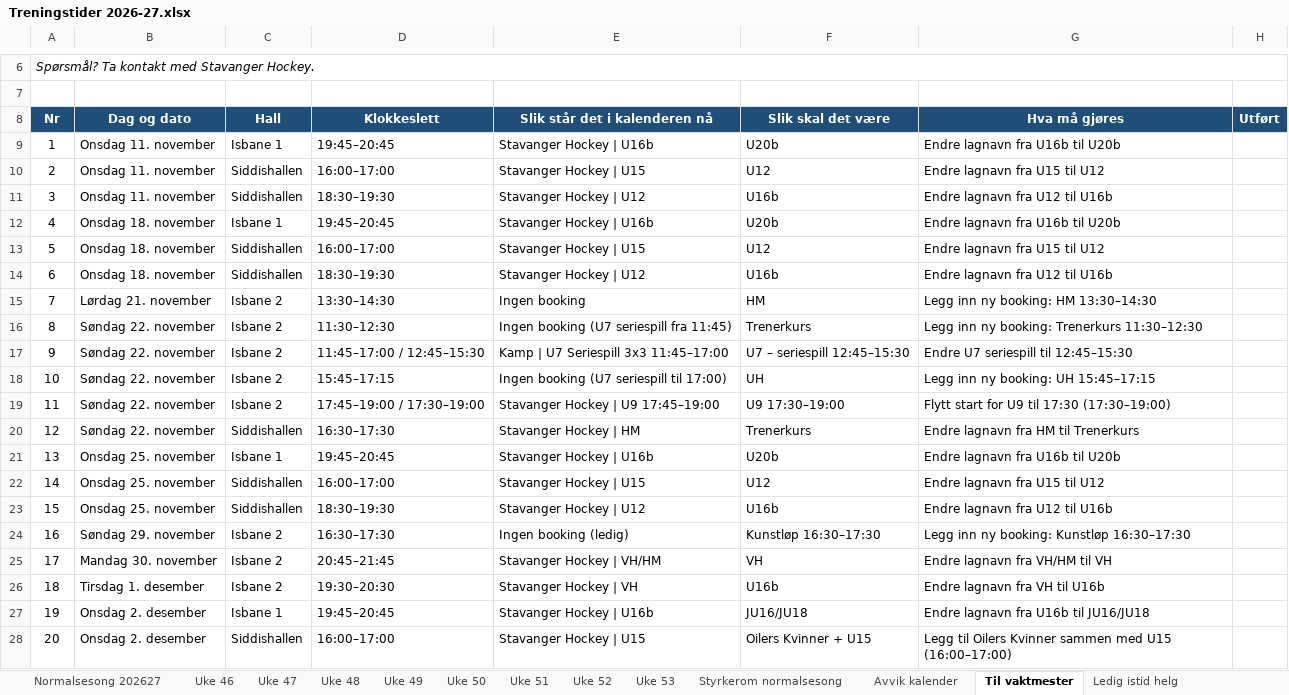
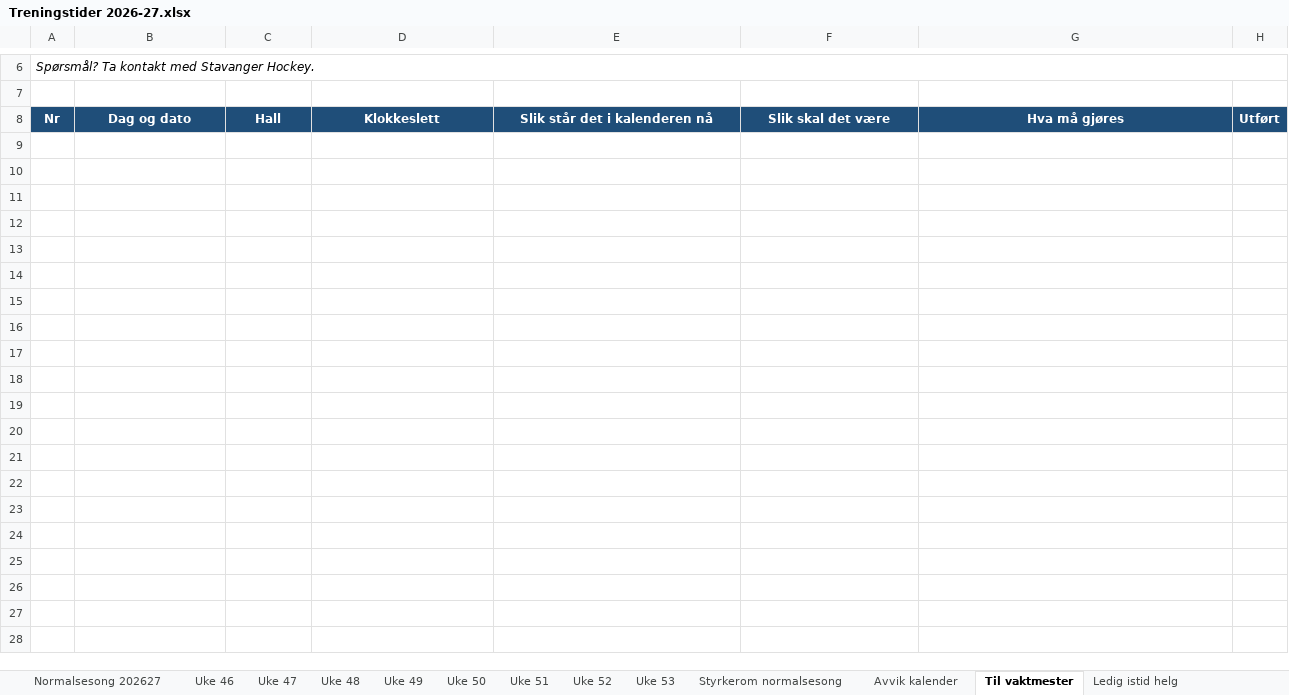
Before and after one commit to vidarstavangerhockey/Treningstider, an Excel workbook: Treningstider 2026-27.xlsx, sheet Til vaktmester, drawn as a sheet; only a part is shown, gaps mark what is left out; values as stored, in another font and other column widths than the file's, no borders; the diff covers the shown part only; the diff names each change by its address in the sheet, - before the commit and + after, or states it on an @@ line.

Commit message:
Treningstider uke 47: bytt Trenerkurs og UH søndag 22. november

```diff
--- a/Treningstider 2026-27.xlsx (sheet Til vaktmester)
+++ b/Treningstider 2026-27.xlsx (sheet Til vaktmester)
-row 9: 1 | Onsdag 11. november | Isbane 1 | 19:45–20:45 | Stavanger Hockey | U16b | U20b | Endre lagnavn fra U16b til U20b
-row 10: 2 | Onsdag 11. november | Siddishallen | 16:00–17:00 | Stavanger Hockey | U15 | U12 | Endre lagnavn fra U15 til U12
-row 11: 3 | Onsdag 11. november | Siddishallen | 18:30–19:30 | Stavanger Hockey | U12 | U16b | Endre lagnavn fra U12 til U16b
-row 12: 4 | Onsdag 18. november | Isbane 1 | 19:45–20:45 | Stavanger Hockey | U16b | U20b | Endre lagnavn fra U16b til U20b
-row 13: 5 | Onsdag 18. november | Siddishallen | 16:00–17:00 | Stavanger Hockey | U15 | U12 | Endre lagnavn fra U15 til U12
-row 14: 6 | Onsdag 18. november | Siddishallen | 18:30–19:30 | Stavanger Hockey | U12 | U16b | Endre lagnavn fra U12 til U16b
-row 15: 7 | Lørdag 21. november | Isbane 2 | 13:30–14:30 | Ingen booking | HM | Legg inn ny booking: HM 13:30–14:30
-row 16: 8 | Søndag 22. november | Isbane 2 | 11:30–12:30 | Ingen booking (U7 seriespill fra 11:45) | Trenerkurs | Legg inn ny booking: Trenerkurs 11:30–12:30
-row 17: 9 | Søndag 22. november | Isbane 2 | 11:45–17:00 / 12:45–15:30 | Kamp | U7 Seriespill 3x3 11:45–17:00 | U7 – seriespill 12:45–15:30 | Endre U7 seriespill til 12:45–15:30
-row 18: 10 | Søndag 22. november | Isbane 2 | 15:45–17:15 | Ingen booking (U7 seriespill til 17:00) | UH | Legg inn ny booking: UH 15:45–17:15
-row 19: 11 | Søndag 22. november | Isbane 2 | 17:45–19:00 / 17:30–19:00 | Stavanger Hockey | U9 17:45–19:00 | U9 17:30–19:00 | Flytt start for U9 til 17:30 (17:30–19:00)
-row 20: 12 | Søndag 22. november | Siddishallen | 16:30–17:30 | Stavanger Hockey | HM | Trenerkurs | Endre lagnavn fra HM til Trenerkurs
-row 21: 13 | Onsdag 25. november | Isbane 1 | 19:45–20:45 | Stavanger Hockey | U16b | U20b | Endre lagnavn fra U16b til U20b
-row 22: 14 | Onsdag 25. november | Siddishallen | 16:00–17:00 | Stavanger Hockey | U15 | U12 | Endre lagnavn fra U15 til U12
-row 23: 15 | Onsdag 25. november | Siddishallen | 18:30–19:30 | Stavanger Hockey | U12 | U16b | Endre lagnavn fra U12 til U16b
-row 24: 16 | Søndag 29. november | Isbane 2 | 16:30–17:30 | Ingen booking (ledig) | Kunstløp 16:30–17:30 | Legg inn ny booking: Kunstløp 16:30–17:30
-row 25: 17 | Mandag 30. november | Isbane 2 | 20:45–21:45 | Stavanger Hockey | VH/HM | VH | Endre lagnavn fra VH/HM til VH
-row 26: 18 | Tirsdag 1. desember | Isbane 2 | 19:30–20:30 | Stavanger Hockey | VH | U16b | Endre lagnavn fra VH til U16b
-row 27: 19 | Onsdag 2. desember | Isbane 1 | 19:45–20:45 | Stavanger Hockey | U16b | JU16/JU18 | Endre lagnavn fra U16b til JU16/JU18
-row 28: 20 | Onsdag 2. desember | Siddishallen | 16:00–17:00 | Stavanger Hockey | U15 | Oilers Kvinner + U15 | Legg til Oilers Kvinner sammen med U15 (16:00–17:00)
```
Also changed, not shown: 16 removed rows and 1 edited cell elsewhere in this sheet, sheet Uke 47, 1 other file.
